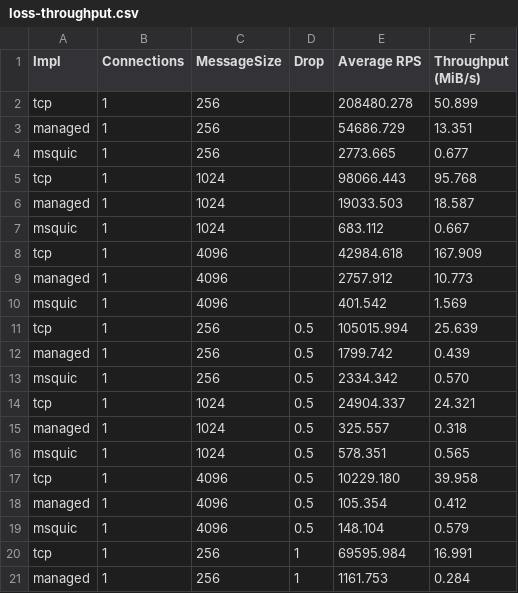
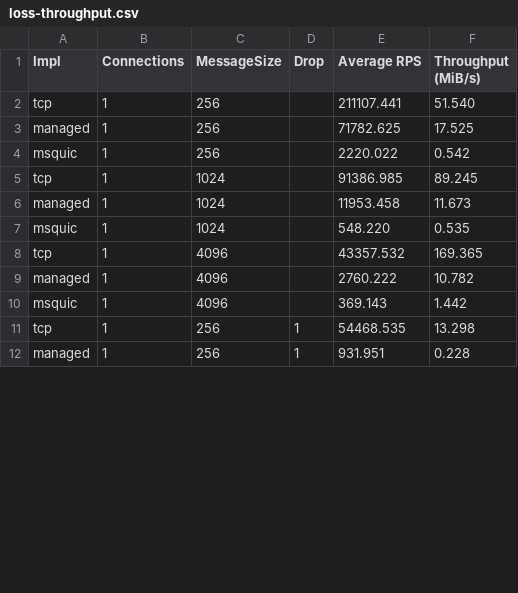
Before and after one commit to rzikm/master-thesis, a CSV file: tex/measurements/loss-throughput.csv, drawn as a sheet; only a part is shown; the diff covers the shown part only.

```diff
--- a/tex/measurements/loss-throughput.csv
+++ b/tex/measurements/loss-throughput.csv
@@ -1,21 +1,12 @@
 "Impl","Connections","MessageSize","Drop","Average RPS","Throughput (MiB/s)"
-"tcp","1","256",,"208480.278","50.899"
-"managed","1","256",,"54686.729","13.351"
-"msquic","1","256",,"2773.665","0.677"
-"tcp","1","1024",,"98066.443","95.768"
-"managed","1","1024",,"19033.503","18.587"
-"msquic","1","1024",,"683.112","0.667"
-"tcp","1","4096",,"42984.618","167.909"
-"managed","1","4096",,"2757.912","10.773"
-"msquic","1","4096",,"401.542","1.569"
-"tcp","1","256","0.5","105015.994","25.639"
-"managed","1","256","0.5","1799.742","0.439"
-"msquic","1","256","0.5","2334.342","0.570"
-"tcp","1","1024","0.5","24904.337","24.321"
-"managed","1","1024","0.5","325.557","0.318"
-"msquic","1","1024","0.5","578.351","0.565"
-"tcp","1","4096","0.5","10229.180","39.958"
-"managed","1","4096","0.5","105.354","0.412"
-"msquic","1","4096","0.5","148.104","0.579"
-"tcp","1","256","1","69595.984","16.991"
-"managed","1","256","1","1161.753","0.284"
+"tcp","1","256",,"211107.441","51.540"
+"managed","1","256",,"71782.625","17.525"
+"msquic","1","256",,"2220.022","0.542"
+"tcp","1","1024",,"91386.985","89.245"
+"managed","1","1024",,"11953.458","11.673"
+"msquic","1","1024",,"548.220","0.535"
+"tcp","1","4096",,"43357.532","169.365"
+"managed","1","4096",,"2760.222","10.782"
+"msquic","1","4096",,"369.143","1.442"
+"tcp","1","256","1","54468.535","13.298"
+"managed","1","256","1","931.951","0.228"
```
Also changed, not shown: 14 edited cells elsewhere in this file, tex/measurements/loss-latency.csv, tex/measurements/multi-stream-latency.csv, 3 other files.
